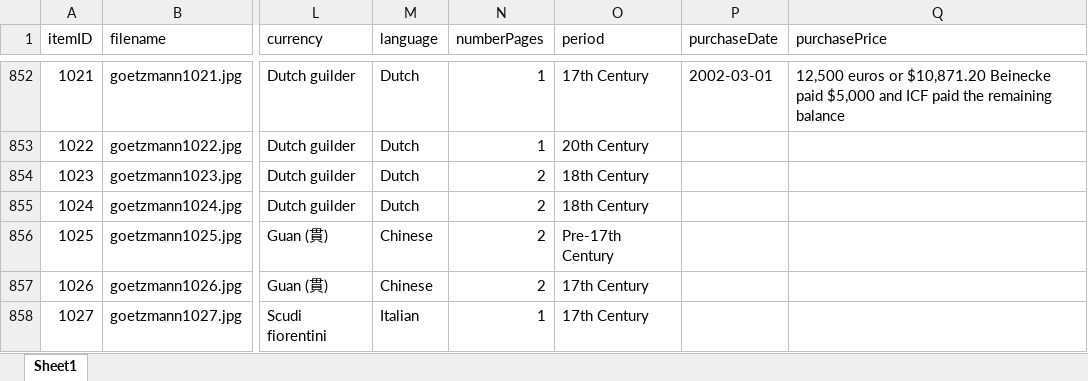
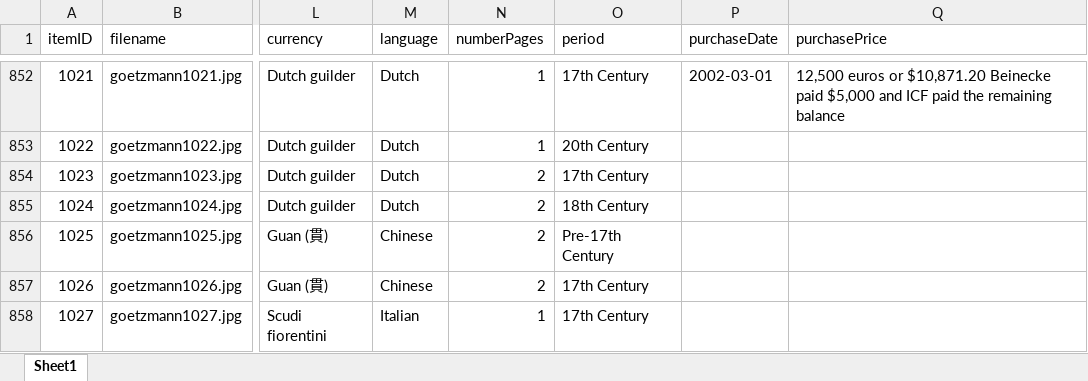
Before and after one commit to yale-icf/oov-museum, an Excel workbook: oov_data_new_edit_2.xlsx, sheet Sheet1, drawn as a sheet; only a part is shown, gaps mark what is left out; values as stored, in another font and other column widths than the file's, no borders; the diff names each change by its address in the sheet, - before the commit and + after, or states it on an @@ line.

```diff
--- a/oov_data_new_edit_2.xlsx (sheet Sheet1)
+++ b/oov_data_new_edit_2.xlsx (sheet Sheet1)
-O854 (period): 18th Century
+O854 (period): 17th Century
```
Also changed, not shown: 2 other files.
